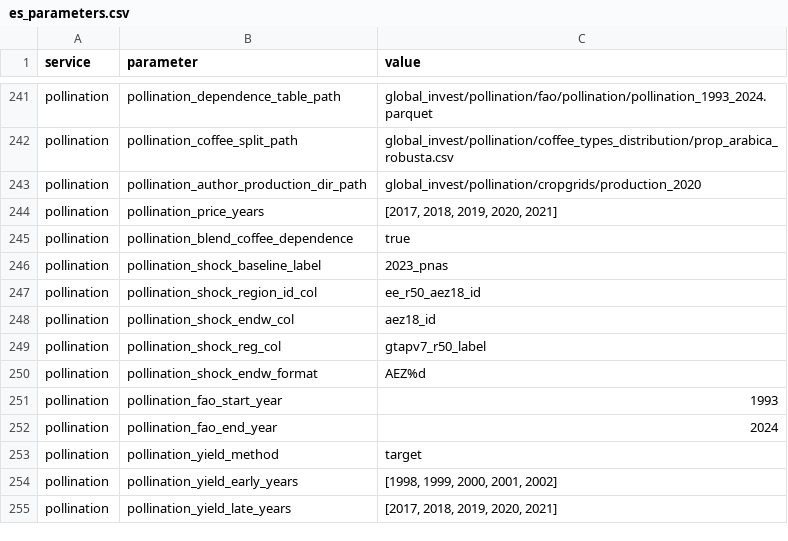
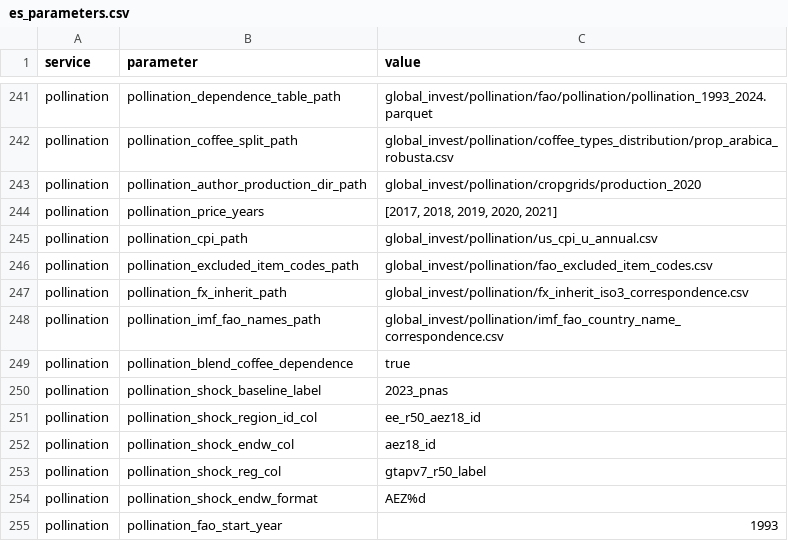
Before and after one commit to NatCapTEEMs/global_invest_dev, a CSV file: global_invest/input_template/es_parameters.csv, drawn as a sheet; only a part is shown, gaps mark what is left out; the shorter side is filled out with more unchanged rows; the diff names each change by its address in the sheet, - before the commit and + after, or states it on an @@ line.

Commit message:
pollination: the four data tables are read from CSVs, not held in the module
The US CPI-U series, the twelve excluded FAO item codes, the FX-inheritance map and the IMF-to-FAO
name map were dictionaries in the maths module. Writing them to CSVs and leaving the dictionaries
in place would have been worse than either, so the dictionaries are gone and the task layer reads
the tables.

usd_deflator takes the series rather than reaching for a module dict, which is what the maths file
opening nothing is supposed to mean. The three price-path tables are FaoPriceSettings fields.

A test pins the CPI values against what the dict held, and the GEP total is unchanged at $387.49bn.

```diff
--- a/global_invest/input_template/es_parameters.csv
+++ b/global_invest/input_template/es_parameters.csv
+row 245: pollination | pollination_cpi_path | global_invest/pollination/us_cpi_u_annual.csv
+row 246: pollination | pollination_excluded_item_codes_path | global_invest/pollination/fao_excluded_item_codes.csv
+row 247: pollination | pollination_fx_inherit_path | global_invest/pollination/fx_inherit_iso3_correspondence.csv
+row 248: pollination | pollination_imf_fao_names_path | global_invest/pollination/imf_fao_country_name_correspondence.csv
```
Also changed, not shown: 3 other files.
